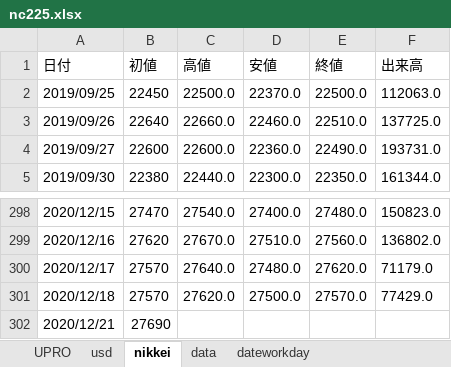
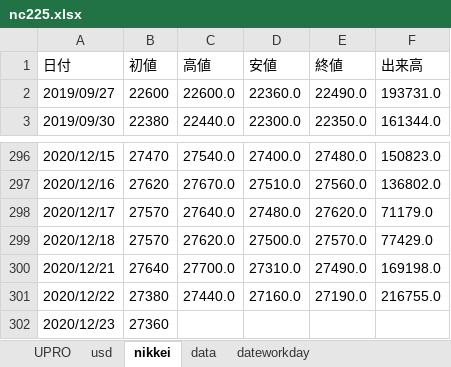
Before and after one commit to BEROCHLU/headless-scraping, an Excel workbook: xlsx/nc225.xlsx, sheet nikkei, drawn as a sheet; only a part is shown, gaps mark what is left out; values as stored, in another font and other column widths than the file's, no borders; removed rows and columns are numbered as before the commit, all else as after; the diff names each change by its address in the sheet, - before the commit and + after, or states it on an @@ line.

```diff
--- a/xlsx/nc225.xlsx (sheet nikkei)
+++ b/xlsx/nc225.xlsx (sheet nikkei)
-row 2: 2019/09/25 | 22450 | 22500.0 | 22370.0 | 22500.0 | 112063.0
-row 3: 2019/09/26 | 22640 | 22660.0 | 22460.0 | 22510.0 | 137725.0
-B300 (初値): 27690
+B300 (初値): 27640
-C300 (高値): (empty)
+C300 (高値): 27700.0
-D300 (安値): (empty)
+D300 (安値): 27310.0
-E300 (終値): (empty)
+E300 (終値): 27490.0
-F300 (出来高): (empty)
+F300 (出来高): 169198.0
+row 301: 2020/12/22 | 27380 | 27440.0 | 27160.0 | 27190.0 | 216755.0
+row 302: 2020/12/23 | 27360
```
Also changed, not shown: sheet dateworkday, sheet data, sheet UPRO, sheet usd, formulas that keep their value.
